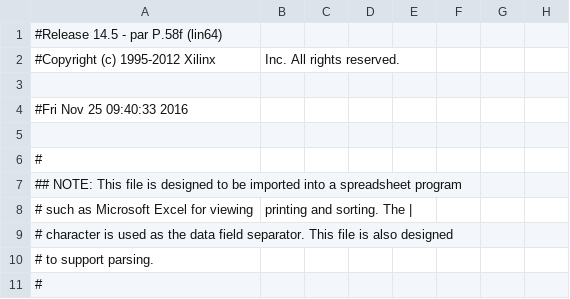
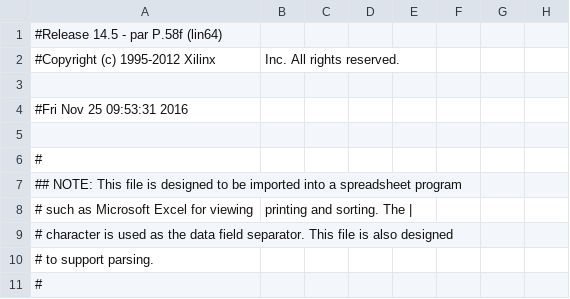
Before and after one commit to deyan-levski/jcfpga, a CSV file: LX150/ADC_CTRL_pad.csv, drawn as a sheet; only a part is shown; the diff covers the shown part only; the diff names each change by its address in the sheet, - before the commit and + after, or states it on an @@ line.

```diff
--- a/LX150/ADC_CTRL_pad.csv
+++ b/LX150/ADC_CTRL_pad.csv
-A4: #Fri Nov 25 09:40:33 2016
+A4: #Fri Nov 25 09:53:31 2016
```
Also changed, not shown: 10 edited cells elsewhere in this file, 51 other files.
